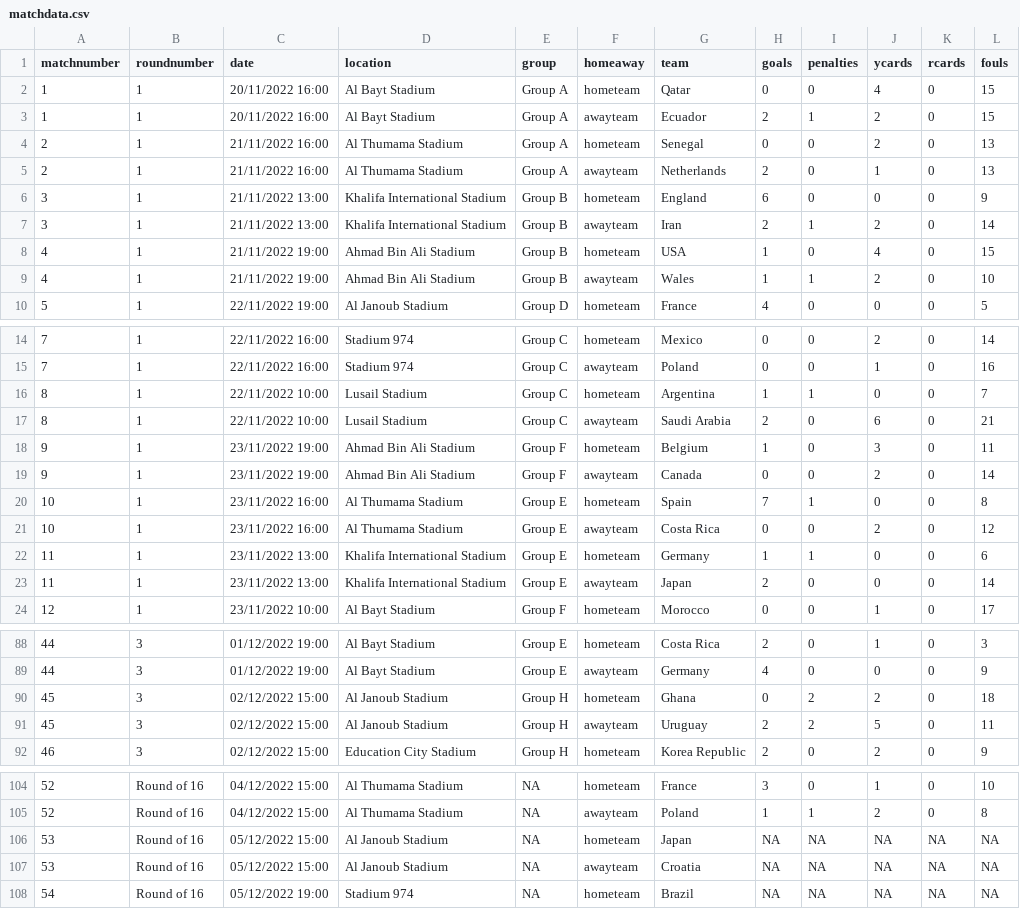
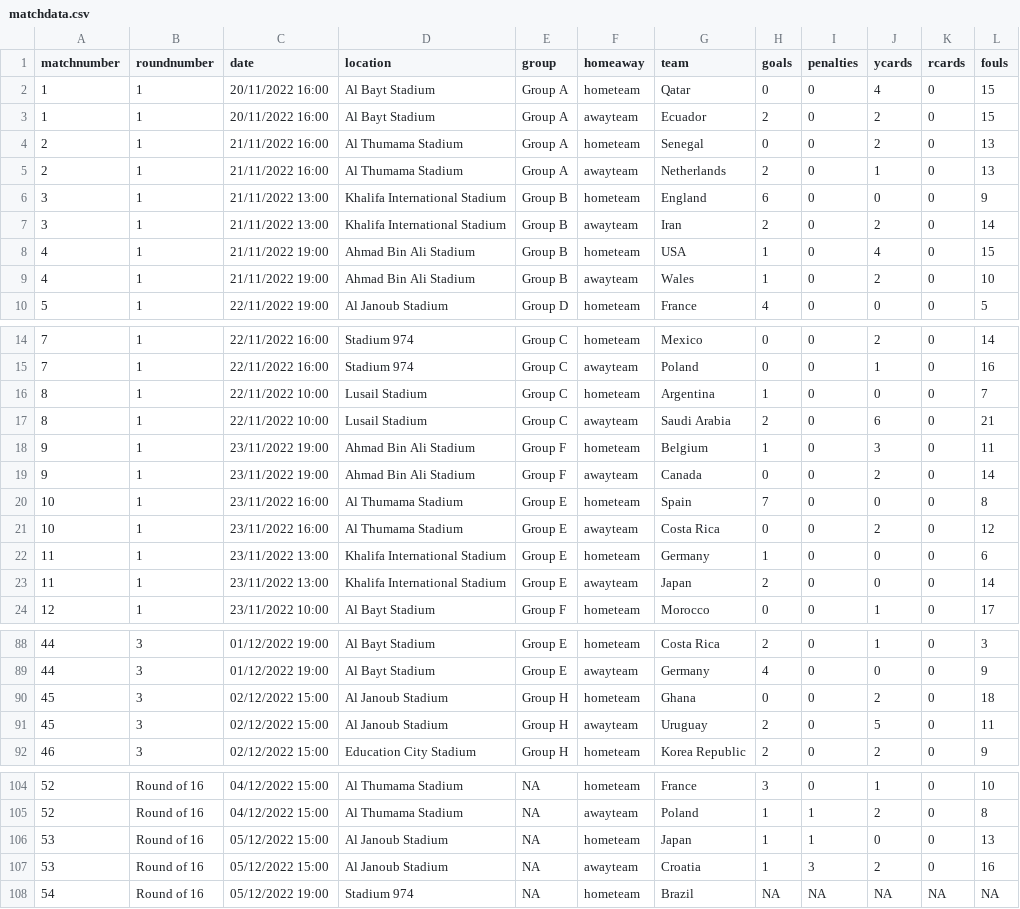
Before and after one commit to lee269/WC2022, a CSV file: data/matchdata.csv, drawn as a sheet; only a part is shown, gaps mark what is left out; the diff covers the shown part only.

Commit message:
update matchdata JPN v HRV

```diff
--- a/data/matchdata.csv
+++ b/data/matchdata.csv
@@ -2,3 +2,3 @@ matchnumber,roundnumber,date,location,group,homeaway,team,goals,penalties,ycards
 1,1,20/11/2022 16:00,Al Bayt Stadium,Group A,hometeam,Qatar,0,0,4,0,15
-1,1,20/11/2022 16:00,Al Bayt Stadium,Group A,awayteam,Ecuador,2,1,2,0,15
+1,1,20/11/2022 16:00,Al Bayt Stadium,Group A,awayteam,Ecuador,2,0,2,0,15
 2,1,21/11/2022 16:00,Al Thumama Stadium,Group A,hometeam,Senegal,0,0,2,0,13
@@ -6,5 +6,5 @@ matchnumber,roundnumber,date,location,group,homeaway,team,goals,penalties,ycards
 3,1,21/11/2022 13:00,Khalifa International Stadium,Group B,hometeam,England,6,0,0,0,9
-3,1,21/11/2022 13:00,Khalifa International Stadium,Group B,awayteam,Iran,2,1,2,0,14
+3,1,21/11/2022 13:00,Khalifa International Stadium,Group B,awayteam,Iran,2,0,2,0,14
 4,1,21/11/2022 19:00,Ahmad Bin Ali Stadium,Group B,hometeam,USA,1,0,4,0,15
-4,1,21/11/2022 19:00,Ahmad Bin Ali Stadium,Group B,awayteam,Wales,1,1,2,0,10
+4,1,21/11/2022 19:00,Ahmad Bin Ali Stadium,Group B,awayteam,Wales,1,0,2,0,10
 5,1,22/11/2022 19:00,Al Janoub Stadium,Group D,hometeam,France,4,0,0,0,5
@@ -15,3 +15,3 @@ matchnumber,roundnumber,date,location,group,homeaway,team,goals,penalties,ycards
 7,1,22/11/2022 16:00,Stadium 974,Group C,awayteam,Poland,0,0,1,0,16
-8,1,22/11/2022 10:00,Lusail Stadium,Group C,hometeam,Argentina,1,1,0,0,7
+8,1,22/11/2022 10:00,Lusail Stadium,Group C,hometeam,Argentina,1,0,0,0,7
 8,1,22/11/2022 10:00,Lusail Stadium,Group C,awayteam,Saudi Arabia,2,0,6,0,21
@@ -19,5 +19,5 @@ matchnumber,roundnumber,date,location,group,homeaway,team,goals,penalties,ycards
 9,1,23/11/2022 19:00,Ahmad Bin Ali Stadium,Group F,awayteam,Canada,0,0,2,0,14
-10,1,23/11/2022 16:00,Al Thumama Stadium,Group E,hometeam,Spain,7,1,0,0,8
+10,1,23/11/2022 16:00,Al Thumama Stadium,Group E,hometeam,Spain,7,0,0,0,8
 10,1,23/11/2022 16:00,Al Thumama Stadium,Group E,awayteam,Costa Rica,0,0,2,0,12
-11,1,23/11/2022 13:00,Khalifa International Stadium,Group E,hometeam,Germany,1,1,0,0,6
+11,1,23/11/2022 13:00,Khalifa International Stadium,Group E,hometeam,Germany,1,0,0,0,6
 11,1,23/11/2022 13:00,Khalifa International Stadium,Group E,awayteam,Japan,2,0,0,0,14
@@ -89,4 +89,4 @@ matchnumber,roundnumber,date,location,group,homeaway,team,goals,penalties,ycards
 44,3,01/12/2022 19:00,Al Bayt Stadium,Group E,awayteam,Germany,4,0,0,0,9
-45,3,02/12/2022 15:00,Al Janoub Stadium,Group H,hometeam,Ghana,0,2,2,0,18
-45,3,02/12/2022 15:00,Al Janoub Stadium,Group H,awayteam,Uruguay,2,2,5,0,11
+45,3,02/12/2022 15:00,Al Janoub Stadium,Group H,hometeam,Ghana,0,0,2,0,18
+45,3,02/12/2022 15:00,Al Janoub Stadium,Group H,awayteam,Uruguay,2,0,5,0,11
 46,3,02/12/2022 15:00,Education City Stadium,Group H,hometeam,Korea Republic,2,0,2,0,9
@@ -105,4 +105,4 @@ matchnumber,roundnumber,date,location,group,homeaway,team,goals,penalties,ycards
 52,Round of 16,04/12/2022 15:00,Al Thumama Stadium,NA,awayteam,Poland,1,1,2,0,8
-53,Round of 16,05/12/2022 15:00,Al Janoub Stadium,NA,hometeam,Japan,NA,NA,NA,NA,NA
-53,Round of 16,05/12/2022 15:00,Al Janoub Stadium,NA,awayteam,Croatia,NA,NA,NA,NA,NA
+53,Round of 16,05/12/2022 15:00,Al Janoub Stadium,NA,hometeam,Japan,1,1,0,0,13
+53,Round of 16,05/12/2022 15:00,Al Janoub Stadium,NA,awayteam,Croatia,1,3,2,0,16
 54,Round of 16,05/12/2022 19:00,Stadium 974,NA,hometeam,Brazil,NA,NA,NA,NA,NA
```
Also changed, not shown: 4 edited cells elsewhere in this file.
